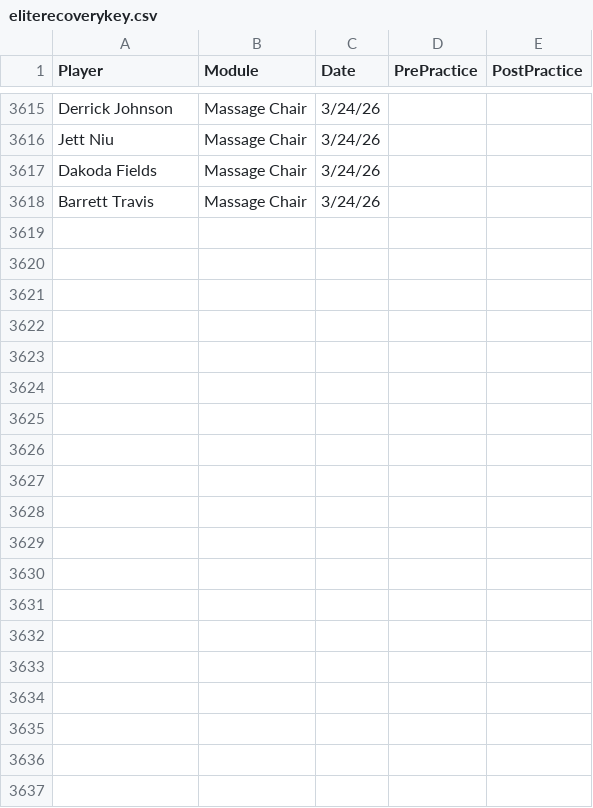
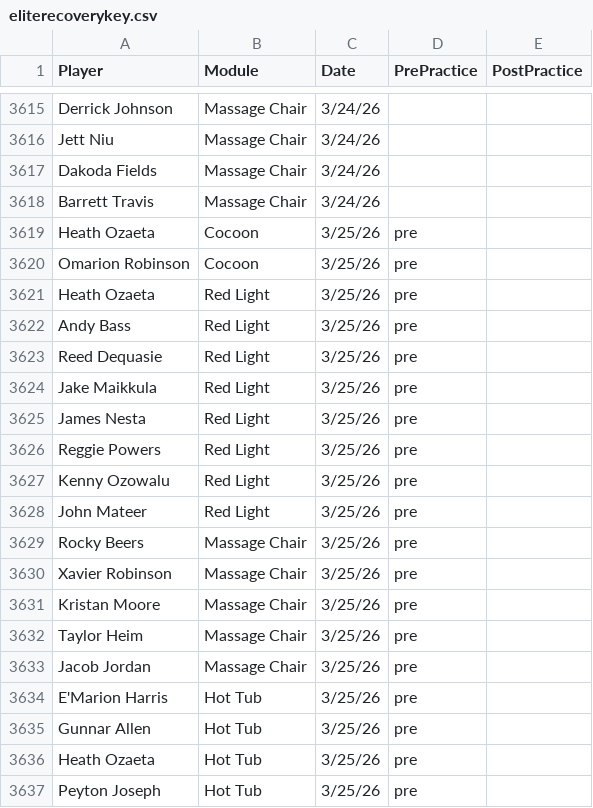
Before and after one commit to emmettj634-png/recovery-dashboard, a CSV file: eliterecoverykey.csv, drawn as a sheet; only a part is shown, gaps mark what is left out; the diff covers the shown part only; the diff names each change by its address in the sheet, - before the commit and + after, or states it on an @@ line.

Commit message:
Update eliterecoverykey.csv

```diff
--- a/eliterecoverykey.csv
+++ b/eliterecoverykey.csv
+row 3619: Heath Ozaeta | Cocoon | 3/25/26 | pre
+row 3620: Omarion Robinson | Cocoon | 3/25/26 | pre
+row 3621: Heath Ozaeta | Red Light | 3/25/26 | pre
+row 3622: Andy Bass | Red Light | 3/25/26 | pre
+row 3623: Reed Dequasie | Red Light | 3/25/26 | pre
+row 3624: Jake Maikkula | Red Light | 3/25/26 | pre
+row 3625: James Nesta | Red Light | 3/25/26 | pre
+row 3626: Reggie Powers | Red Light | 3/25/26 | pre
+row 3627: Kenny Ozowalu | Red Light | 3/25/26 | pre
+row 3628: John Mateer | Red Light | 3/25/26 | pre
+row 3629: Rocky Beers | Massage Chair | 3/25/26 | pre
+row 3630: Xavier Robinson | Massage Chair | 3/25/26 | pre
+row 3631: Kristan Moore | Massage Chair | 3/25/26 | pre
+row 3632: Taylor Heim | Massage Chair | 3/25/26 | pre
+row 3633: Jacob Jordan | Massage Chair | 3/25/26 | pre
+row 3634: E'Marion Harris | Hot Tub | 3/25/26 | pre
+row 3635: Gunnar Allen | Hot Tub | 3/25/26 | pre
+row 3636: Heath Ozaeta | Hot Tub | 3/25/26 | pre
+row 3637: Peyton Joseph | Hot Tub | 3/25/26 | pre
```
Also changed, not shown: 22 added rows elsewhere in this file.
